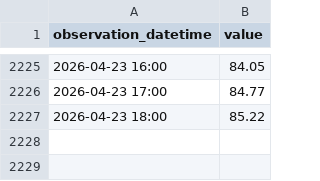
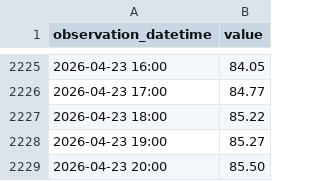
Before and after one commit to ha101/spread, a CSV file: futures_cache/BZZ26_hourly.csv, drawn as a sheet; only a part is shown, gaps mark what is left out.

```diff
--- a/futures_cache/BZZ26_hourly.csv
+++ b/futures_cache/BZZ26_hourly.csv
@@ -2227 +2227,3 @@ observation_datetime,value
 2026-04-23 18:00,85.22
+2026-04-23 19:00,85.27
+2026-04-23 20:00,85.50
```
Also changed, not shown: futures_cache/BZF27_hourly.csv, futures_cache/BZM26_hourly.csv, 45 other files.
